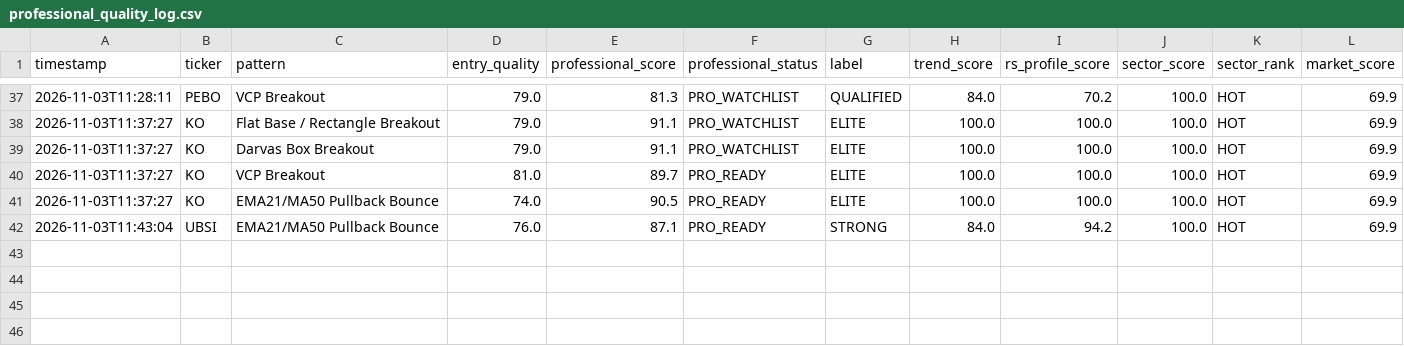
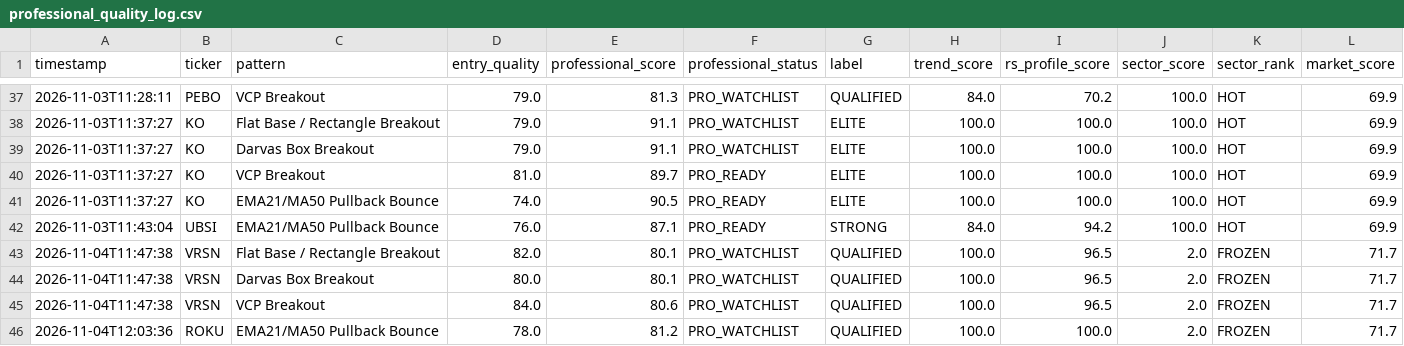
Before and after one commit to shakedazaria/stock-script-render, a CSV file: scanner_state/professional_quality_log.csv, drawn as a sheet; only a part is shown, gaps mark what is left out; rows hold the shown columns only; the diff names each change by its address in the sheet, - before the commit and + after, or states it on an @@ line.

```diff
--- a/scanner_state/professional_quality_log.csv
+++ b/scanner_state/professional_quality_log.csv
+row 43: 2026-11-04T11:47:38 | VRSN | Flat Base / Rectangle Breakout | 82.0 | 80.1 | PRO_WATCHLIST | QUALIFIED | 100.0 | 96.5 | 2.0 | FROZEN | 71.7
+row 44: 2026-11-04T11:47:38 | VRSN | Darvas Box Breakout | 80.0 | 80.1 | PRO_WATCHLIST | QUALIFIED | 100.0 | 96.5 | 2.0 | FROZEN | 71.7
+row 45: 2026-11-04T11:47:38 | VRSN | VCP Breakout | 84.0 | 80.6 | PRO_WATCHLIST | QUALIFIED | 100.0 | 96.5 | 2.0 | FROZEN | 71.7
+row 46: 2026-11-04T12:03:36 | ROKU | EMA21/MA50 Pullback Bounce | 78.0 | 81.2 | PRO_WATCHLIST | QUALIFIED | 100.0 | 100.0 | 2.0 | FROZEN | 71.7
```
Also changed, not shown: 10 other files.
